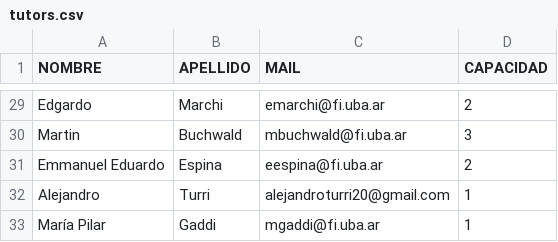
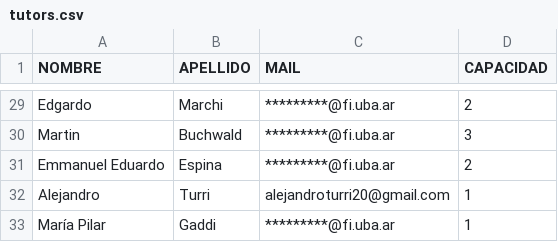
Before and after one commit to tpf-v2/frontend-assignment-service, a CSV file: public/csvs/tutors.csv, drawn as a sheet; only a part is shown, gaps mark what is left out; the diff covers the shown part only; the diff names each change by its address in the sheet, - before the commit and + after, or states it on an @@ line.

```diff
--- a/public/csvs/tutors.csv
+++ b/public/csvs/tutors.csv
-C29 (MAIL): emarchi@fi.uba.ar
+C29 (MAIL): *********@fi.uba.ar
-C30 (MAIL): mbuchwald@fi.uba.ar
+C30 (MAIL): *********@fi.uba.ar
-C31 (MAIL): eespina@fi.uba.ar
+C31 (MAIL): *********@fi.uba.ar
-C33 (MAIL): mgaddi@fi.uba.ar
+C33 (MAIL): *********@fi.uba.ar
```
Also changed, not shown: 26 edited cells elsewhere in this file, public/csvs/topics.csv.
